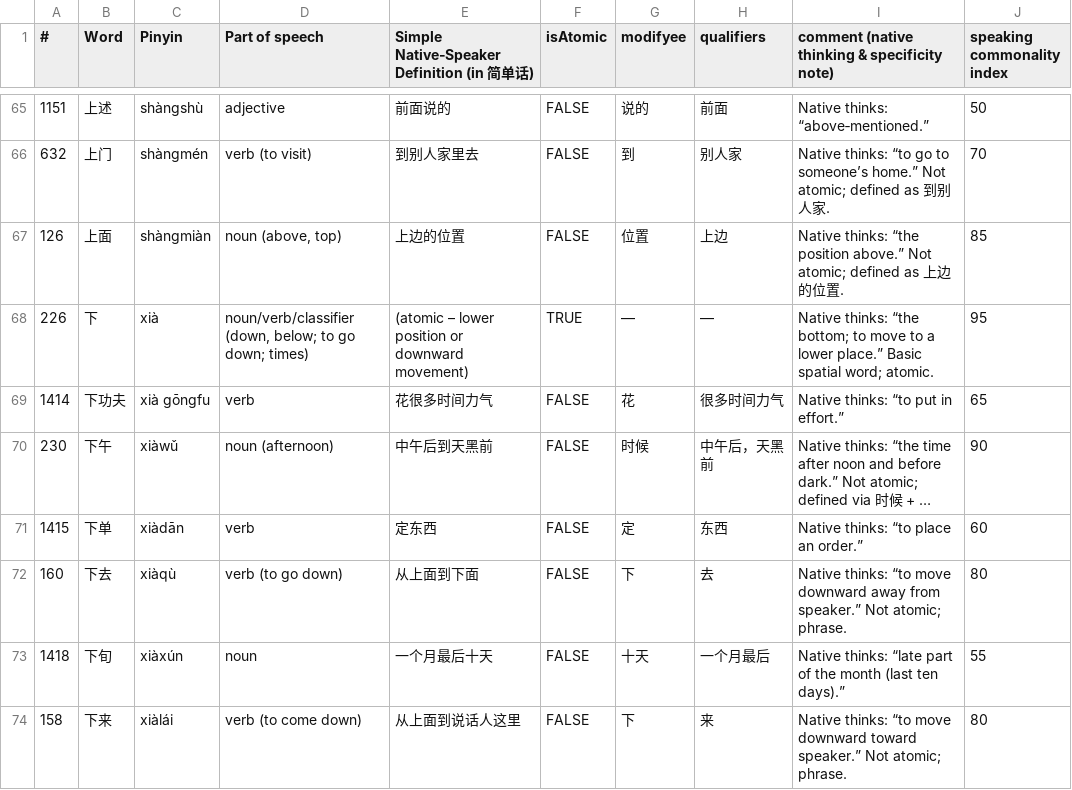
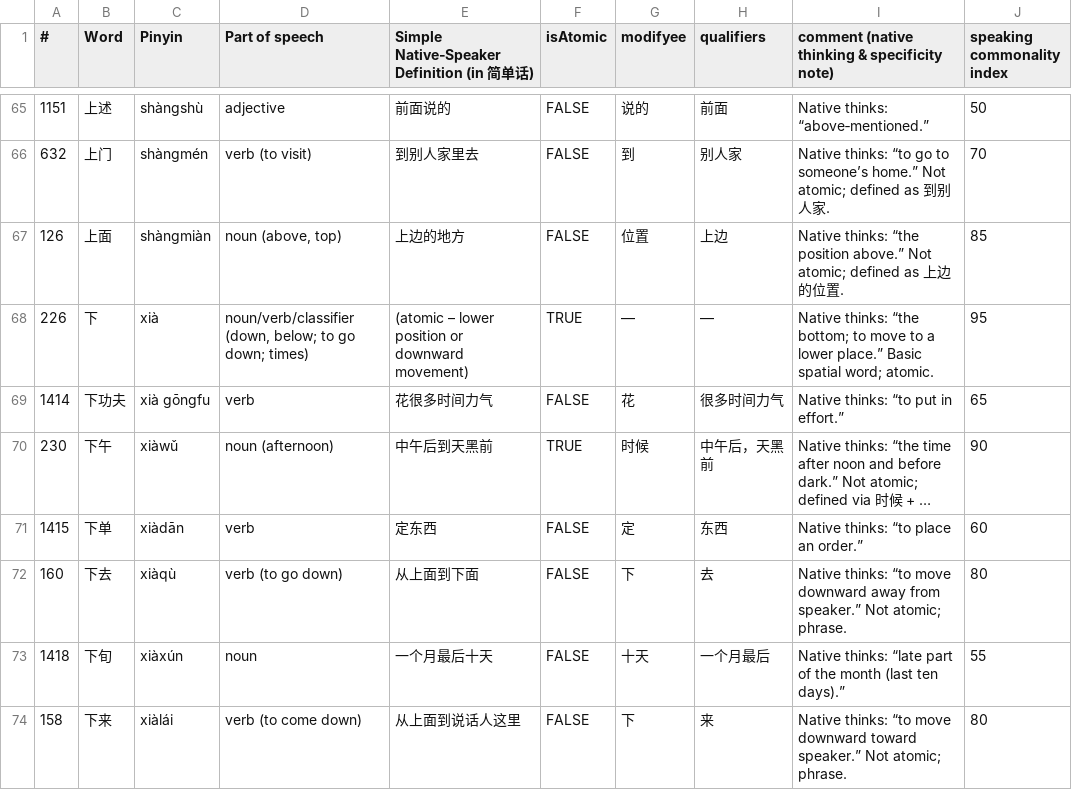
Before and after one commit to kino6052/jiandanhua-dictionary, a CSV file: src/dictionaries/dictionary.raw.csv, drawn as a sheet; only a part is shown, gaps mark what is left out; long unchanged cells end in …; the diff covers the shown part only; the diff names each change by its address in the sheet, - before the commit and + after, or states it on an @@ line.

```diff
--- a/src/dictionaries/dictionary.raw.csv
+++ b/src/dictionaries/dictionary.raw.csv
-E67: 上边的位置
+E67: 上边的地方
-F70 (isAtomic): FALSE
+F70 (isAtomic): TRUE
```
Also changed, not shown: 129 edited cells elsewhere in this file, 2 other files.
